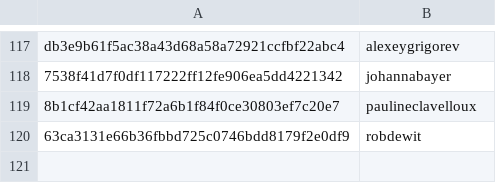
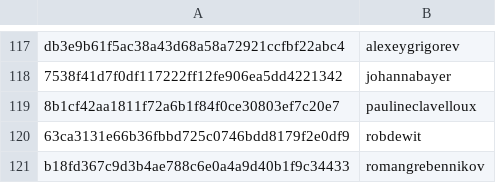
Before and after one commit to DataTalksClub/datatalksclub.github.io, a CSV file: scripts/data/hashes.csv, drawn as a sheet; only a part is shown, gaps mark what is left out.

Commit message:
Update hashes.csv

```diff
--- a/scripts/data/hashes.csv
+++ b/scripts/data/hashes.csv
@@ -120 +120,2 @@ db3e9b61f5ac38a43d68a58a72921ccfbf22abc4,alexeygrigorev
 63ca3131e66b36fbbd725c0746bdd8179f2e0df9,robdewit
+b18fd367c9d3b4ae788c6e0a4a9d40b1f9c34433,romangrebennikov
```
